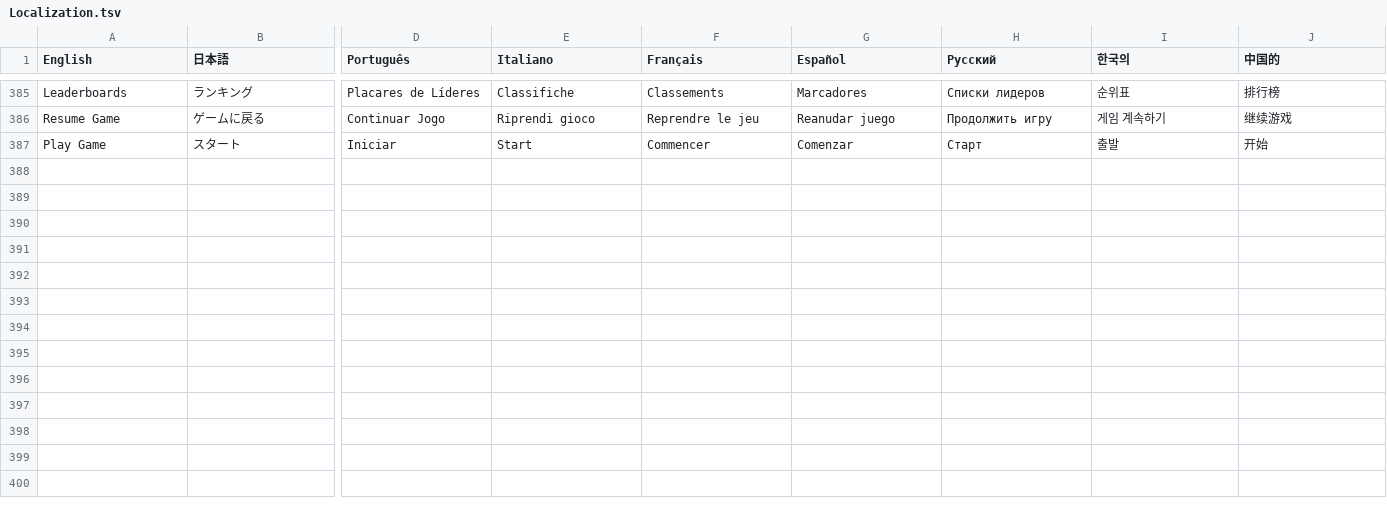
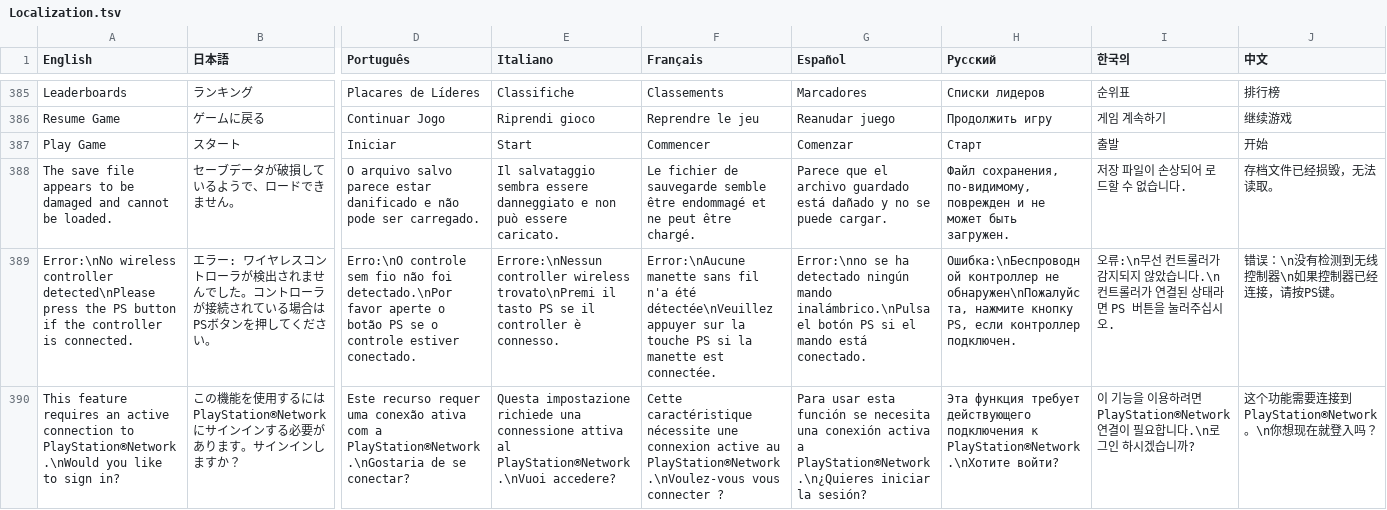
Before and after one commit to PwneeStudios/Cloudberry-Kingdom, a TSV file: Cloudberry Kingdom/Content/Localization/Localization.tsv, drawn as a sheet; only a part is shown, gaps mark what is left out; rows hold the shown columns only; the diff covers the shown part only; the diff names each change by its address in the sheet, - before the commit and + after, or states it on an @@ line.

```diff
--- a/Cloudberry Kingdom/Content/Localization/Localization.tsv
+++ b/Cloudberry Kingdom/Content/Localization/Localization.tsv
-J1: 中国的
+J1: 中文
+row 388: The save file appears to be damaged and cannot be loaded. | セーブデータが破損しているようで、ロードできません。 | O arquivo salvo parece estar danificado e não pode ser carregado. | Il salvataggio sembra essere danneggiato e non può essere caricato. | Le fichier de sauvegarde semble être endommagé et ne peut être chargé. | Parece que el archivo guardado está dañado y no se puede cargar. | Файл сохранения, по-видимому, поврежден и не может быть загружен. | 저장 파일이 손상되어 로드할 수 없습니다. | 存档文件已经损毁，无法读取。
+row 389: Error:\nNo wireless controller detected\nPlease press the PS button if the controller is connected. | エラー: ワイヤレスコントローラが検出されませんでした。コントローラが接続されている場合はPSボタンを押してください。 | Erro:\nO controle sem fio não foi detectado.\nPor favor aperte o botão PS se o controle estiver conectado. | Errore:\nNessun controller wireless trovato\nPremi il tasto PS se il controller è connesso. | Error:\nAucune manette sans fil n'a été détectée\nVeuillez appuyer sur la touche PS si la manette est connectée. | Error:\nno se ha detectado ningún mando inalámbrico.\nPulsa el botón PS si el mando está conectado. | Ошибка:\nБеспроводной контроллер не обнаружен\nПожалуйста, нажмите кнопку PS, если контроллер подключен. | 오류:\n무선 컨트롤러가 감지되지 않았습니다.\n컨트롤러가 연결된 상태라면 PS 버튼을 눌러주십시오. | 错误：\n没有检测到无线控制器\n如果控制器已经连接，请按PS键。
+row 390: This feature requires an active connection to PlayStation®Network.\nWould you like to sign in? | この機能を使用するには PlayStation®Network にサインインする必要があります。サインインしますか？ | Este recurso requer uma conexão ativa com a PlayStation®Network.\nGostaria de se conectar? | Questa impostazione richiede una connessione attiva al PlayStation®Network.\nVuoi accedere? | Cette caractéristique nécessite une connexion active au PlayStation®Network.\nVoulez-vous vous connecter ? | Para usar esta función se necesita una conexión activa a PlayStation®Network.\n¿Quieres iniciar la sesión? | Эта функция требует действующего подключения к PlayStation®Network.\nХотите войти? | 이 기능을 이용하려면 PlayStation®Network 연결이 필요합니다.\n로그인 하시겠습니까? | 这个功能需要连接到 PlayStation®Network。\n你想现在就登入吗？
```
Also changed, not shown: 2 added rows and 16 edited cells elsewhere in this file, Cloudberry Kingdom/Content/Localization/Subtitles/Spanish/Cutscene_1.tsv, Cloudberry Kingdom/ContentPC/Localization/Localization.tsv, 40 other files.
